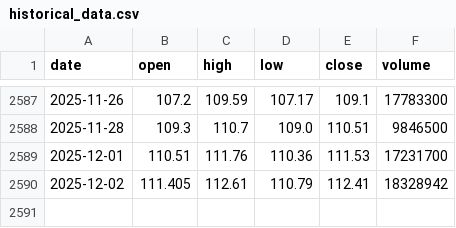
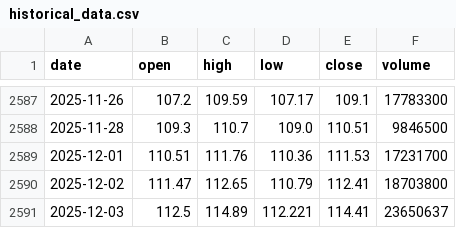
Before and after one commit to LukeGSW/AnalisiCiclica-WMT, a CSV file: data/WMT/historical_data.csv, drawn as a sheet; only a part is shown, gaps mark what is left out.

```diff
--- a/data/WMT/historical_data.csv
+++ b/data/WMT/historical_data.csv
@@ -2589,2 +2589,3 @@ date,open,high,low,close,volume
 2025-12-01,110.51,111.76,110.36,111.53,17231700
-2025-12-02,111.405,112.61,110.79,112.41,18328942
+2025-12-02,111.47,112.65,110.79,112.41,18703800
+2025-12-03,112.5,114.89,112.221,114.41,23650637
```
Also changed, not shown: data/WMT/signals.csv, 3 other files.
